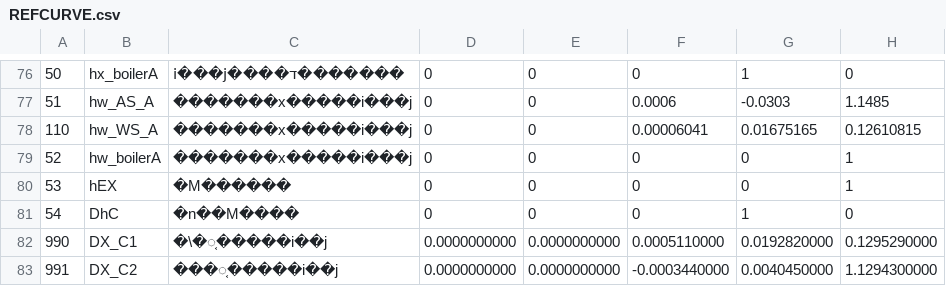
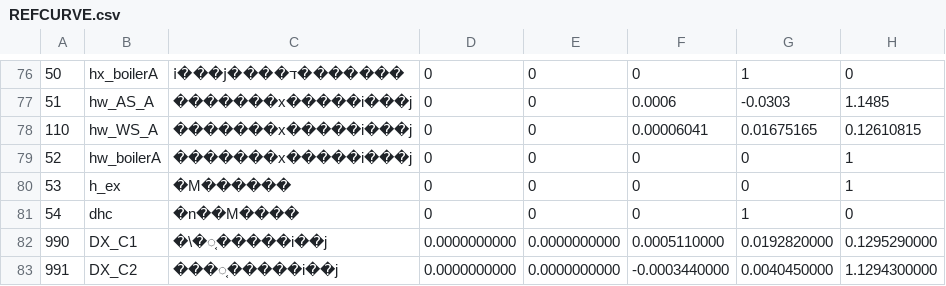
Before and after one commit to MasatoMiyata/builelib, a CSV file: builelib/database_make/csv/REFCURVE.csv, drawn as a sheet; only a part is shown, gaps mark what is left out.

```diff
--- a/builelib/database_make/csv/REFCURVE.csv
+++ b/builelib/database_make/csv/REFCURVE.csv
@@ -79,4 +79,4 @@
 52,hw_boilerA,�������x�����i���j,0,0,0,0,1
-53,hEX,�M������,0,0,0,0,1
-54,DhC,�n��M����,0,0,0,1,0
+53,h_ex,�M������,0,0,0,0,1
+54,dhc,�n��M����,0,0,0,1,0
 990,DX_C1,�\�͔�����i��j,0.0000000000 ,0.0000000000 ,0.0005110000 ,0.0192820000 ,0.1295290000
```
Also changed, not shown: builelib/database_make/csv/REFLIST.csv, 3 other files.
